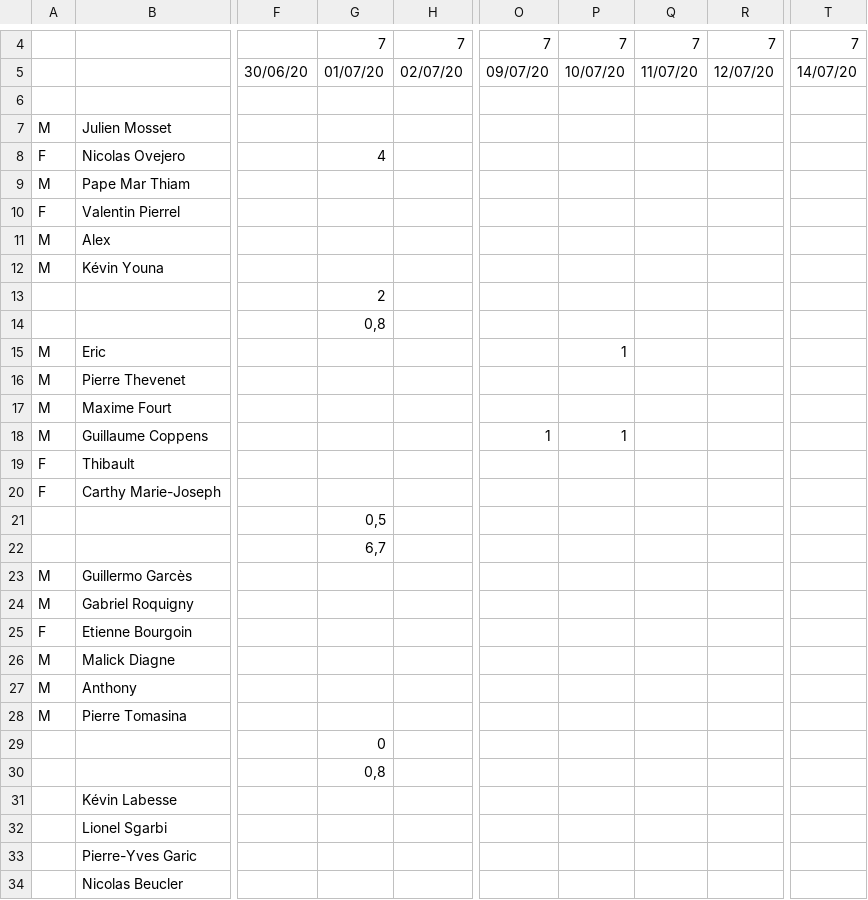
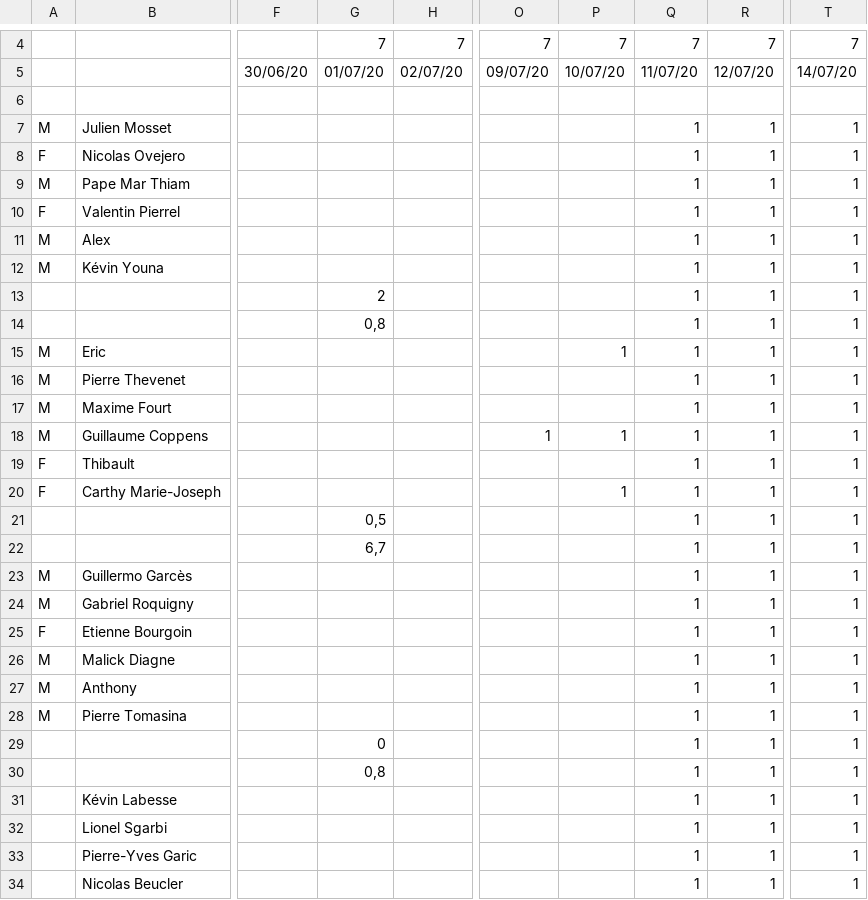
Before and after one commit to b3nker/devteam-kpi-api, a CSV file: planning.csv, drawn as a sheet; only a part is shown, gaps mark what is left out; the diff covers the shown part only; the diff names each change by its address in the sheet, - before the commit and + after, or states it on an @@ line.

```diff
--- a/planning.csv
+++ b/planning.csv
-Q7:Q34: (empty)
+Q7:Q34: 1
-R7:R34: (empty)
+R7:R34: 1
-T7:T34: (empty)
+T7:T34: 1
-G8: 4
+G8: (empty)
-P20: (empty)
+P20: 1
```
Also changed, not shown: 27 edited cells elsewhere in this file, 6 other files.
